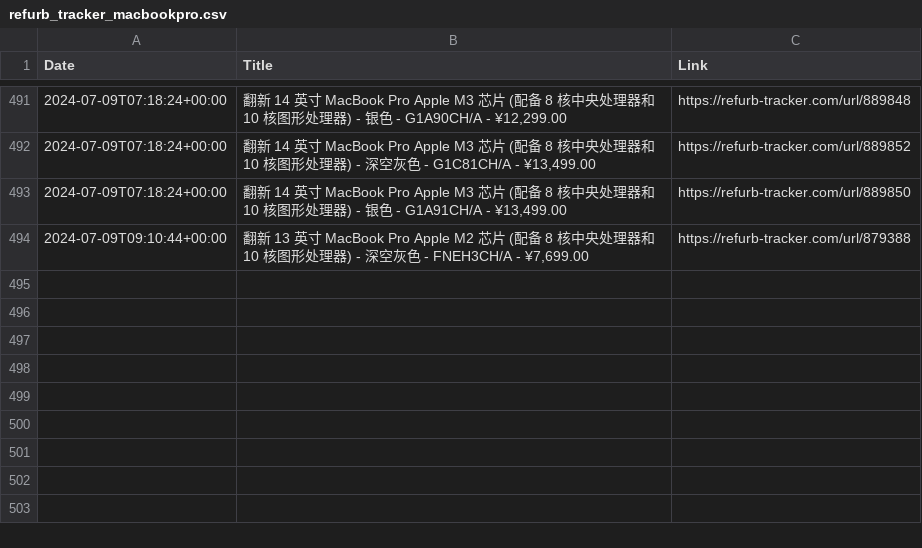
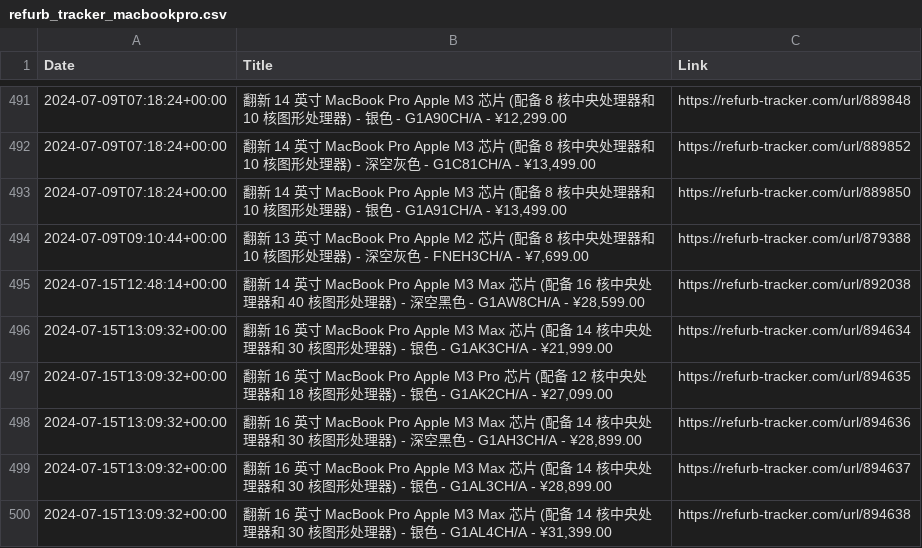
Before and after one commit to felconmar/refurb-tracker-history, a CSV file: data/cn/refurb_tracker_macbookpro.csv, drawn as a sheet; only a part is shown, gaps mark what is left out.

```diff
--- a/data/cn/refurb_tracker_macbookpro.csv
+++ b/data/cn/refurb_tracker_macbookpro.csv
@@ -494 +494,7 @@ Date,Title,Link
 2024-07-09T09:10:44+00:00,"翻新 13 英寸 MacBook Pro Apple M2 芯片 (配备 8 核中央处理器和 10 核图形处理器) - 深空灰色 - FNEH3CH/A - ¥7,699.00",https://refurb-tracker.com/url/879388
+2024-07-15T12:48:14+00:00,"翻新 14 英寸 MacBook Pro Apple M3 Max 芯片 (配备 16 核中央处理器和 40 核图形处理器) - 深空黑色 - G1AW8CH/A - ¥28,599.00",https://refurb-tracker.com/url/892038
+2024-07-15T13:09:32+00:00,"翻新 16 英寸 MacBook Pro Apple M3 Max 芯片 (配备 14 核中央处理器和 30 核图形处理器) - 银色 - G1AK3CH/A - ¥21,999.00",https://refurb-tracker.com/url/894634
+2024-07-15T13:09:32+00:00,"翻新 16 英寸 MacBook Pro Apple M3 Pro 芯片 (配备 12 核中央处理器和 18 核图形处理器) - 银色 - G1AK2CH/A - ¥27,099.00",https://refurb-tracker.com/url/894635
+2024-07-15T13:09:32+00:00,"翻新 16 英寸 MacBook Pro Apple M3 Max 芯片 (配备 14 核中央处理器和 30 核图形处理器) - 深空黑色 - G1AH3CH/A - ¥28,899.00",https://refurb-tracker.com/url/894636
+2024-07-15T13:09:32+00:00,"翻新 16 英寸 MacBook Pro Apple M3 Max 芯片 (配备 14 核中央处理器和 30 核图形处理器) - 银色 - G1AL3CH/A - ¥28,899.00",https://refurb-tracker.com/url/894637
+2024-07-15T13:09:32+00:00,"翻新 16 英寸 MacBook Pro Apple M3 Max 芯片 (配备 14 核中央处理器和 30 核图形处理器) - 银色 - G1AL4CH/A - ¥31,399.00",https://refurb-tracker.com/url/894638
```
Also changed, not shown: data/it/refurb_tracker_macbookair.csv, data/it/refurb_tracker_mini.csv, 2 other files.
